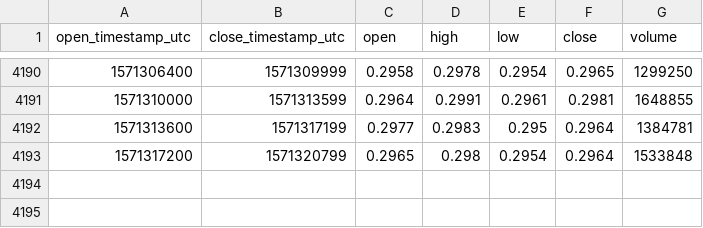
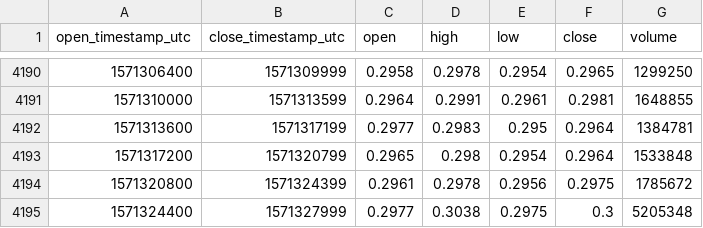
Before and after one commit to cryptobigbro/coinbasepro-XRP-USD, a CSV file: coinbasepro-XRP-USD-1h.csv, drawn as a sheet; only a part is shown, gaps mark what is left out.

Commit message:
Update OHLCV data.

```diff
--- a/coinbasepro-XRP-USD-1h.csv
+++ b/coinbasepro-XRP-USD-1h.csv
@@ -4193 +4193,3 @@ open_timestamp_utc,close_timestamp_utc,open,high,low,close,volume
 1571317200,1571320799,0.2965,0.298,0.2954,0.2964,1533848
+1571320800,1571324399,0.2961,0.2978,0.2956,0.2975,1785672
+1571324400,1571327999,0.2977,0.3038,0.2975,0.3,5205348
```
